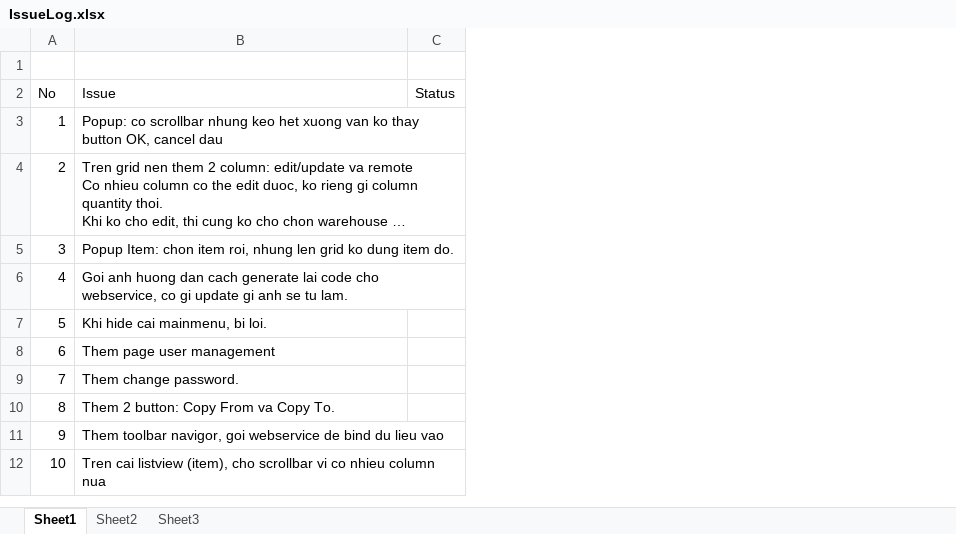
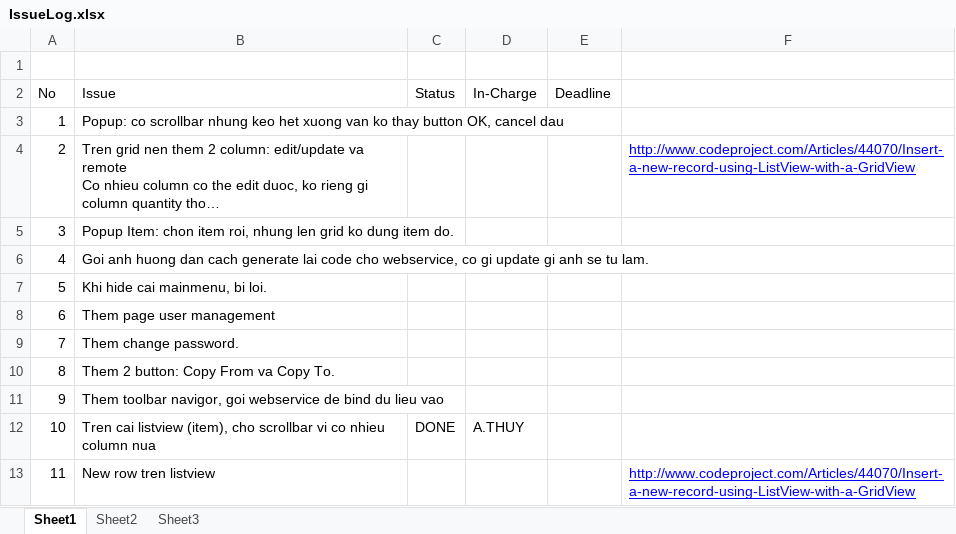
Before and after one commit to chinab/ssaapp-gaga, an Excel workbook: source/IssueLog.xlsx, sheet Sheet1, drawn as a sheet; long unchanged cells end in …; values as stored, in another font and other column widths than the file's, no borders; the diff names each change by its address in the sheet, - before the commit and + after, or states it on an @@ line.

```diff
--- a/source/IssueLog.xlsx (sheet Sheet1)
+++ b/source/IssueLog.xlsx (sheet Sheet1)
+column D (In-Charge), row 12: A.THUY
+column E (Deadline), empty
+column F, row 4: http://www.codeproject.com/Articles/44070/Insert-a-new-record-using-ListView-with-a-GridView
-C12 (Status): (empty)
+C12 (Status): DONE
+row 13: 11 | New row tren listview |  |  |  | http://www.codeproject.com/Articles/44070/Insert-a-new-record-using-ListView-with-a-GridView
```
Also changed, not shown: 27 other files.
